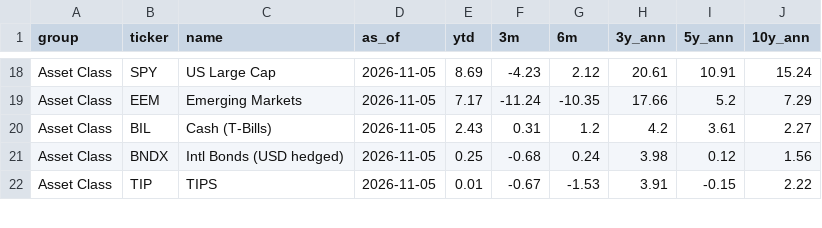
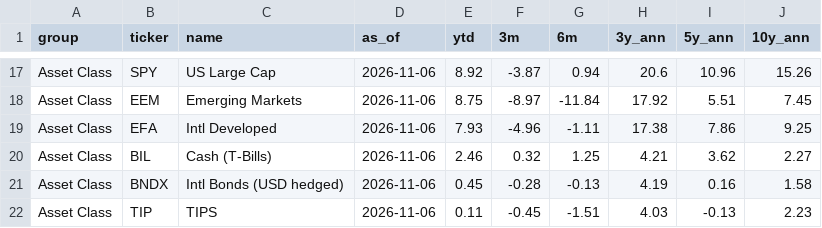
Before and after one commit to kruegererik7/market-data, a CSV file: data/returns.csv, drawn as a sheet; only a part is shown, gaps mark what is left out; addresses are those after the commit; the diff covers the shown part only; the diff names each change by its address in the sheet, - before the commit and + after, or states it on an @@ line.

```diff
--- a/data/returns.csv
+++ b/data/returns.csv
-D17:D18 (as_of): 2026-11-05
+D17:D18 (as_of): 2026-11-06
-E17 (ytd): 8.69
+E17 (ytd): 8.92
-F17 (3m): -4.23
+F17 (3m): -3.87
-G17 (6m): 2.12
+G17 (6m): 0.94
-H17 (3y_ann): 20.61
+H17 (3y_ann): 20.6
-I17 (5y_ann): 10.91
+I17 (5y_ann): 10.96
-J17 (10y_ann): 15.24
+J17 (10y_ann): 15.26
-E18 (ytd): 7.17
+E18 (ytd): 8.75
-F18 (3m): -11.24
+F18 (3m): -8.97
-G18 (6m): -10.35
+G18 (6m): -11.84
-H18 (3y_ann): 17.66
+H18 (3y_ann): 17.92
-I18 (5y_ann): 5.2
+I18 (5y_ann): 5.51
-J18 (10y_ann): 7.29
+J18 (10y_ann): 7.45
+row 19: Asset Class | EFA | Intl Developed | 2026-11-06 | 7.93 | -4.96 | -1.11 | 17.38 | 7.86 | 9.25
-D20:D22 (as_of): 2026-11-05
+D20:D22 (as_of): 2026-11-06
-E20 (ytd): 2.43
+E20 (ytd): 2.46
-F20 (3m): 0.31
+F20 (3m): 0.32
-G20 (6m): 1.2
+G20 (6m): 1.25
-H20 (3y_ann): 4.2
+H20 (3y_ann): 4.21
-I20 (5y_ann): 3.61
+I20 (5y_ann): 3.62
-E21 (ytd): 0.25
+E21 (ytd): 0.45
-F21 (3m): -0.68
+F21 (3m): -0.28
-G21 (6m): 0.24
+G21 (6m): -0.13
-H21 (3y_ann): 3.98
+H21 (3y_ann): 4.19
-I21 (5y_ann): 0.12
+I21 (5y_ann): 0.16
-J21 (10y_ann): 1.56
+J21 (10y_ann): 1.58
-E22 (ytd): 0.01
+E22 (ytd): 0.11
-F22 (3m): -0.67
+F22 (3m): -0.45
-G22 (6m): -1.53
+G22 (6m): -1.51
-H22 (3y_ann): 3.91
+H22 (3y_ann): 4.03
-I22 (5y_ann): -0.15
+I22 (5y_ann): -0.13
-J22 (10y_ann): 2.22
+J22 (10y_ann): 2.23
```
Also changed, not shown: 1 added row, 2 removed rows and 121 edited cells elsewhere in this file.
